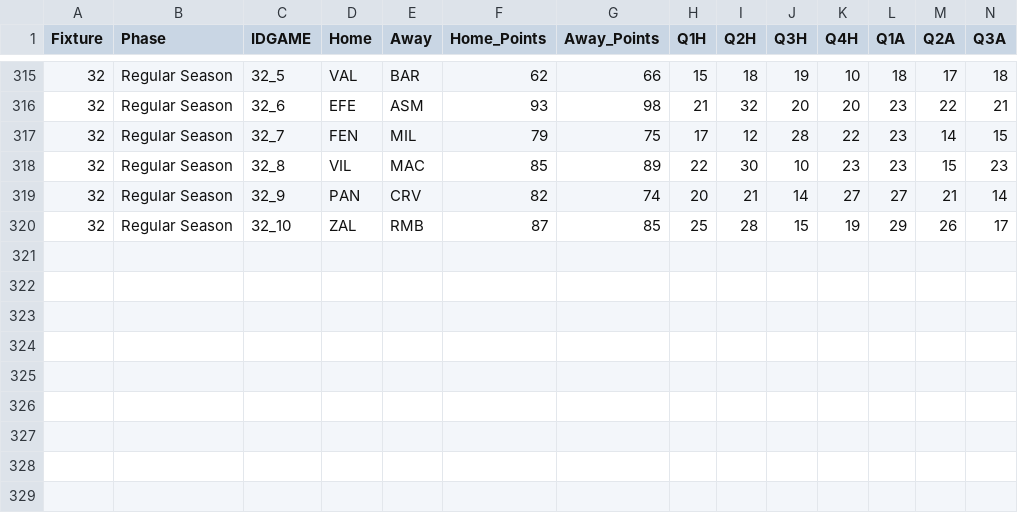
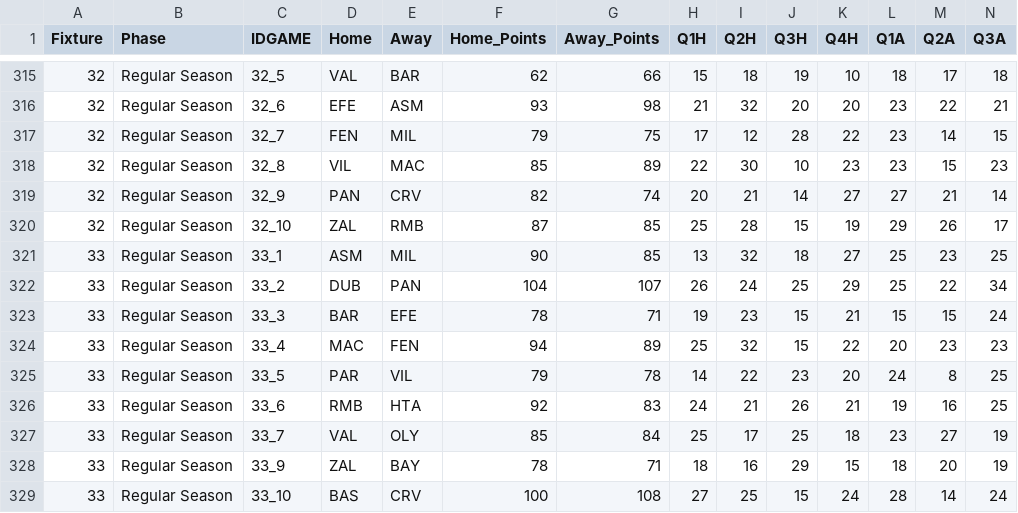
Before and after one commit to sotiristiga/euroleague, a CSV file: euroleague_2025_2026_results.csv, drawn as a sheet; only a part is shown, gaps mark what is left out; rows hold the shown columns only; the diff names each change by its address in the sheet, - before the commit and + after, or states it on an @@ line.

```diff
--- a/euroleague_2025_2026_results.csv
+++ b/euroleague_2025_2026_results.csv
+row 321: 33 | Regular Season | 33_1 | ASM | MIL | 90 | 85 | 13 | 32 | 18 | 27 | 25 | 23 | 25
+row 322: 33 | Regular Season | 33_2 | DUB | PAN | 104 | 107 | 26 | 24 | 25 | 29 | 25 | 22 | 34
+row 323: 33 | Regular Season | 33_3 | BAR | EFE | 78 | 71 | 19 | 23 | 15 | 21 | 15 | 15 | 24
+row 324: 33 | Regular Season | 33_4 | MAC | FEN | 94 | 89 | 25 | 32 | 15 | 22 | 20 | 23 | 23
+row 325: 33 | Regular Season | 33_5 | PAR | VIL | 79 | 78 | 14 | 22 | 23 | 20 | 24 | 8 | 25
+row 326: 33 | Regular Season | 33_6 | RMB | HTA | 92 | 83 | 24 | 21 | 26 | 21 | 19 | 16 | 25
+row 327: 33 | Regular Season | 33_7 | VAL | OLY | 85 | 84 | 25 | 17 | 25 | 18 | 23 | 27 | 19
+row 328: 33 | Regular Season | 33_9 | ZAL | BAY | 78 | 71 | 18 | 16 | 29 | 15 | 18 | 20 | 19
+row 329: 33 | Regular Season | 33_10 | BAS | CRV | 100 | 108 | 27 | 25 | 15 | 24 | 28 | 14 | 24
```
Also changed, not shown: 2025_2026_players.csv, 1 other file.
